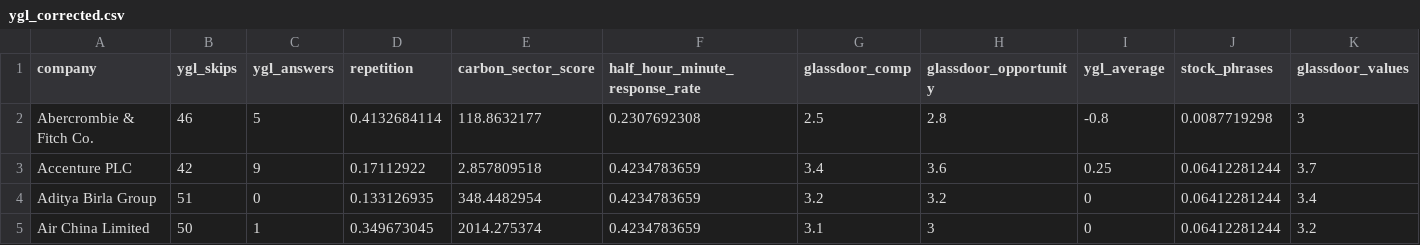
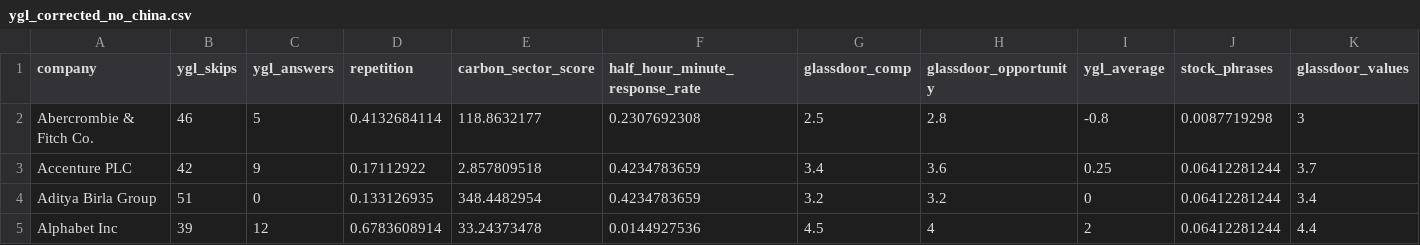
Before and after one commit to salimfadhley/ladygeek2, a CSV file: src/main/resources/inputs/ygl_corrected_no_china.csv (was src/main/resources/inputs/ygl_corrected.csv), drawn as a sheet; only a part is shown; the shorter side is filled out with more unchanged rows; rows hold the shown columns only; the diff covers the shown part only; the diff names each change by its address in the sheet, - before the commit and + after, or states it on an @@ line.

```diff
--- a/src/main/resources/inputs/ygl_corrected.csv
+++ b/src/main/resources/inputs/ygl_corrected_no_china.csv
-row 5: Air China Limited | 50 | 1 | 0.349673045 | 2014.275374 | 0.4234783659 | 3.1 | 3 | 0 | 0.06412281244 | 3.2
```
Also changed, not shown: 7 removed rows elsewhere in this file, src/main/resources/inputs/targets.csv, 7 other files.
